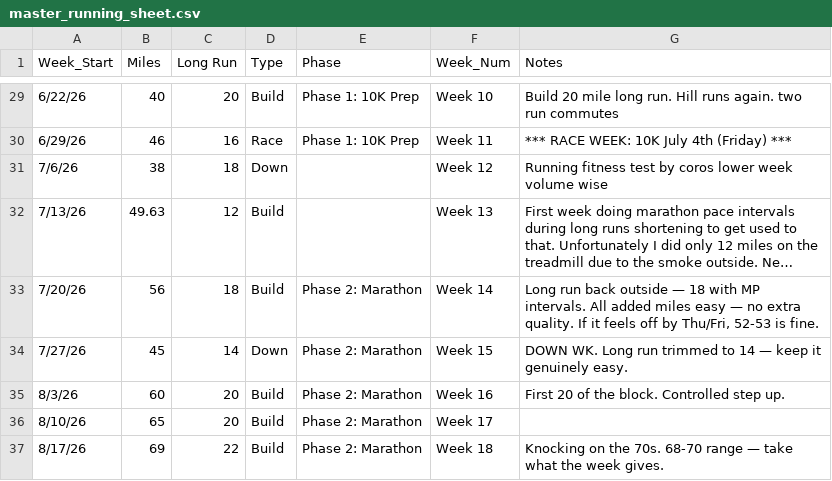
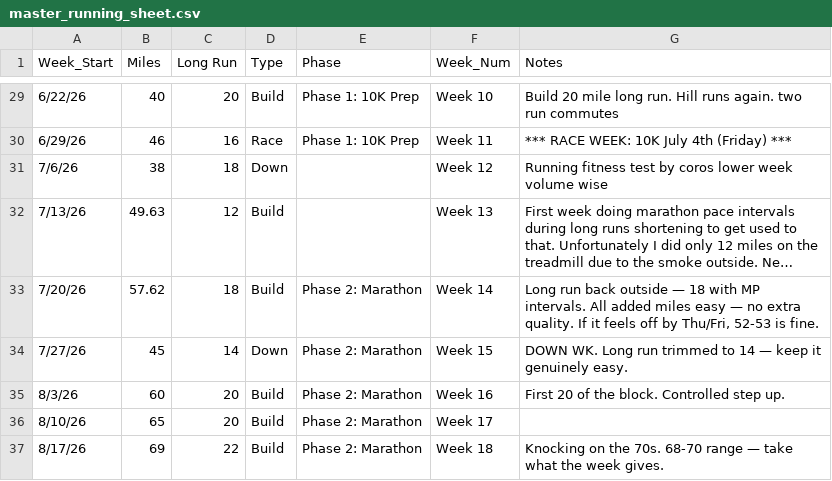
Before and after one commit to michael-duren/running-miles, a CSV file: master_running_sheet.csv, drawn as a sheet; only a part is shown, gaps mark what is left out; long unchanged cells end in …; the diff names each change by its address in the sheet, - before the commit and + after, or states it on an @@ line.

Commit message:
update curr week

```diff
--- a/master_running_sheet.csv
+++ b/master_running_sheet.csv
-B33 (Miles): 56
+B33 (Miles): 57.62
```
